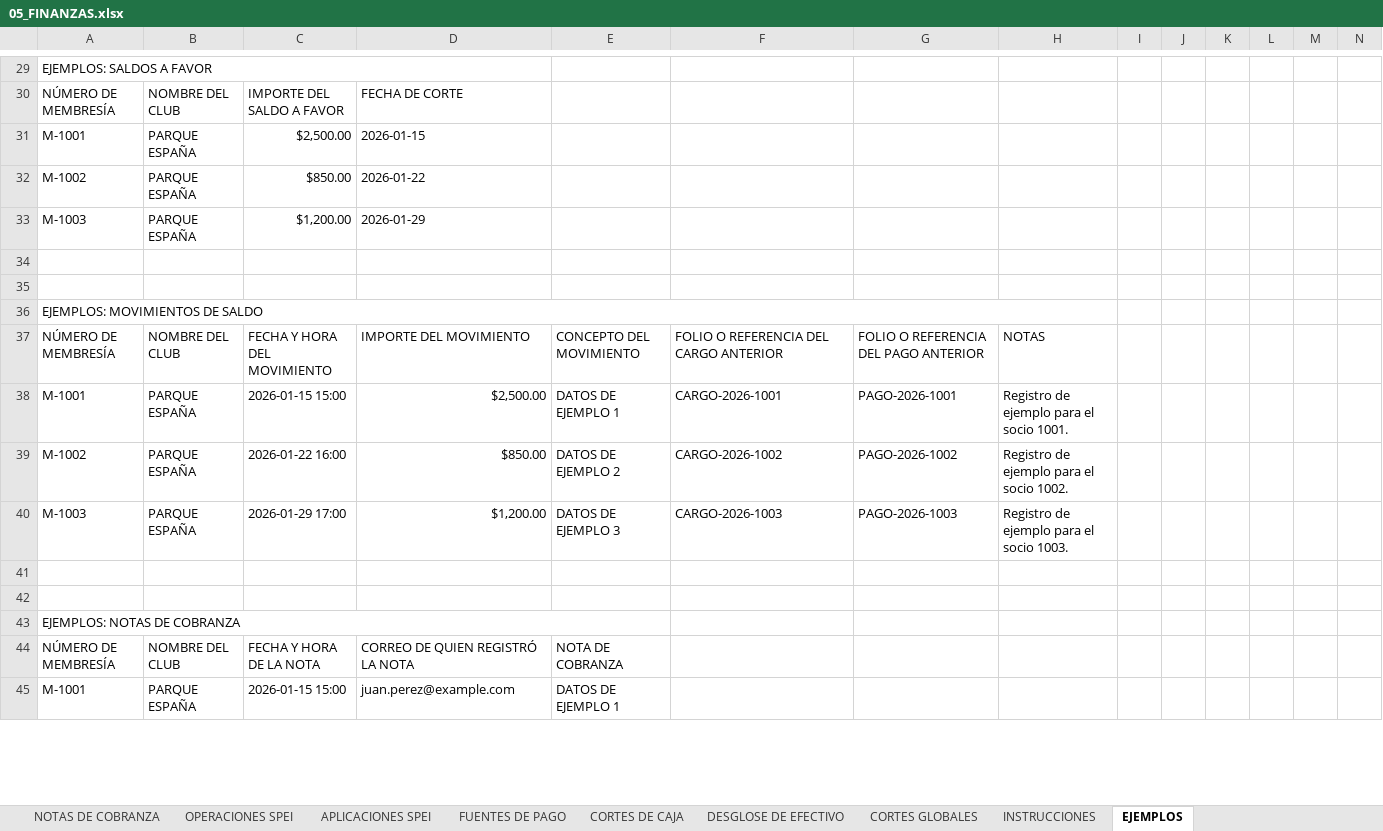
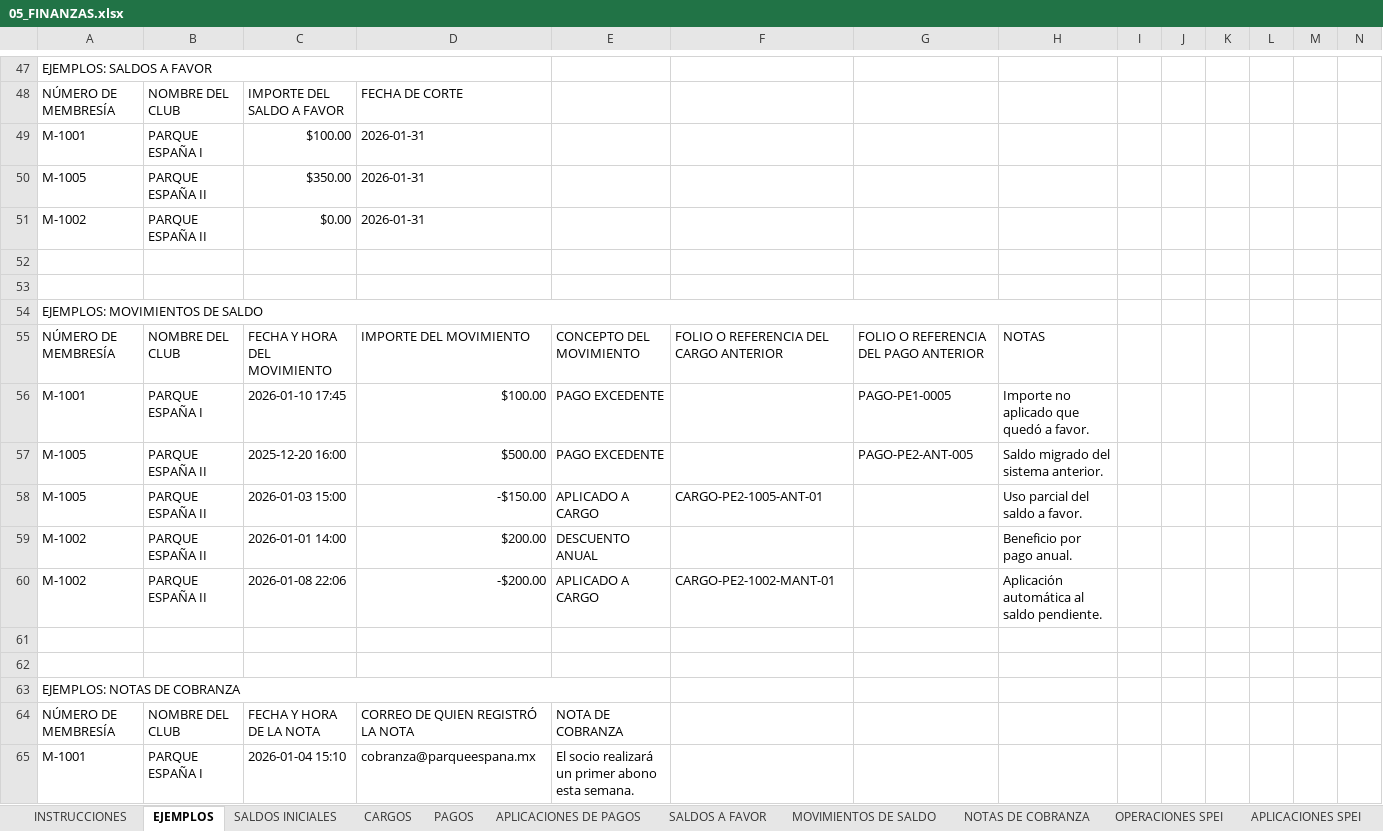
Before and after one commit to desarrollosTekuno/parque_espana, an Excel workbook: database/seeders/data/05_FINANZAS.xlsx, sheet EJEMPLOS, drawn as a sheet; only a part is shown, gaps mark what is left out; values as stored, in another font and other column widths than the file's, no cell formats; removed rows and columns are numbered as before the commit, all else as after; rows hold the shown columns only; the diff covers the shown part only; the diff names each change by its address in the sheet, - before the commit and + after, or states it on an @@ line.

```diff
--- a/database/seeders/data/05_FINANZAS.xlsx (sheet EJEMPLOS)
+++ b/database/seeders/data/05_FINANZAS.xlsx (sheet EJEMPLOS)
@@ sheet tab order changed: INSTRUCCIONES | EJEMPLOS | SALDOS INICIALES | CARGOS | PAGOS | APLICACIONES DE PAGOS | SALDOS A FAVOR | MOVIMIENTOS DE SALDO | NOTAS DE COBRANZA | OPERACIONES SPEI | APLICACIONES SPEI @@
-B49: PARQUE ESPAÑA
+B49: PARQUE ESPAÑA I
-C49: $2,500.00
+C49: $100.00
-D49: 2026-01-15
+D49: 2026-01-31
+row 50: M-1005 | PARQUE ESPAÑA II | $350.00 | 2026-01-31
-B51: PARQUE ESPAÑA
+B51: PARQUE ESPAÑA II
-C51: $850.00
+C51: $0.00
-D51: 2026-01-22
+D51: 2026-01-31
-row 33: M-1003 | PARQUE ESPAÑA | $1,200.00 | 2026-01-29
-B56: PARQUE ESPAÑA
+B56: PARQUE ESPAÑA I
-C56: 2026-01-15 15:00
+C56: 2026-01-10 17:45
-D56: $2,500.00
+D56: $100.00
-E56: DATOS DE EJEMPLO 1
+E56: PAGO EXCEDENTE
-F56: CARGO-2026-1001
+F56: (empty)
-G56: PAGO-2026-1001
+G56: PAGO-PE1-0005
-H56: Registro de ejemplo para el socio 1001.
+H56: Importe no aplicado que quedó a favor.
+row 57: M-1005 | PARQUE ESPAÑA II | 2025-12-20 16:00 | $500.00 | PAGO EXCEDENTE |  | PAGO-PE2-ANT-005 | Saldo migrado del sistema anterior.
+row 58: M-1005 | PARQUE ESPAÑA II | 2026-01-03 15:00 | -$150.00 | APLICADO A CARGO | CARGO-PE2-1005-ANT-01 |  | Uso parcial del saldo a favor.
+row 59: M-1002 | PARQUE ESPAÑA II | 2026-01-01 14:00 | $200.00 | DESCUENTO ANUAL |  |  | Beneficio por pago anual.
-B60: PARQUE ESPAÑA
+B60: PARQUE ESPAÑA II
-C60: 2026-01-22 16:00
+C60: 2026-01-08 22:06
-D60: $850.00
+D60: -$200.00
-E60: DATOS DE EJEMPLO 2
+E60: APLICADO A CARGO
-F60: CARGO-2026-1002
+F60: CARGO-PE2-1002-MANT-01
-G60: PAGO-2026-1002
+G60: (empty)
-H60: Registro de ejemplo para el socio 1002.
+H60: Aplicación automática al saldo pendiente.
-row 40: M-1003 | PARQUE ESPAÑA | 2026-01-29 17:00 | $1,200.00 | DATOS DE EJEMPLO 3 | CARGO-2026-1003 | PAGO-2026-1003 | Registro de ejemplo para el socio 1003.
-B65: PARQUE ESPAÑA
+B65: PARQUE ESPAÑA I
-C65: 2026-01-15 15:00
+C65: 2026-01-04 15:10
-D65: juan.perez@example.com
+D65: cobranza@parqueespana.mx
-E65: DATOS DE EJEMPLO 1
+E65: El socio realizará un primer abono esta semana.
```
Also changed, not shown: 58 added rows, 26 removed rows and 48 edited cells elsewhere in this sheet, sheet MOVIMIENTOS DE SALDO, sheet OPERACIONES SPEI, sheet CORTES DE CAJA, sheet SALDOS INICIALES, sheet DESGLOSE DE EFECTIVO, sheet PAGOS, 7 more sheets, cell formats, database/seeders/data/03_SOCIOS.xlsx, database/seeders/data/04_CUENTAS_Y_MEMBRESIAS.xlsx.
